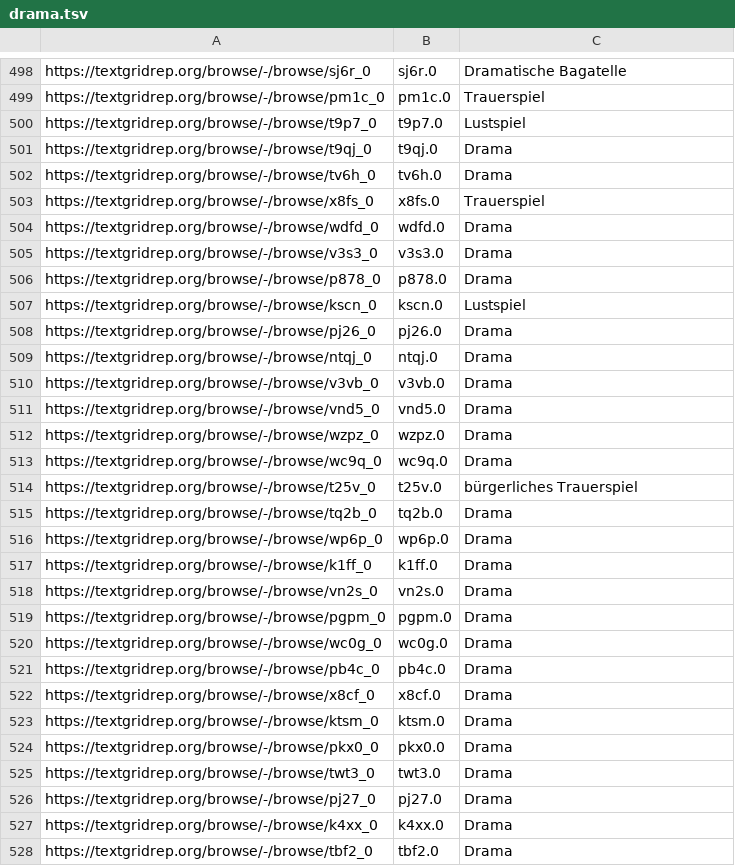
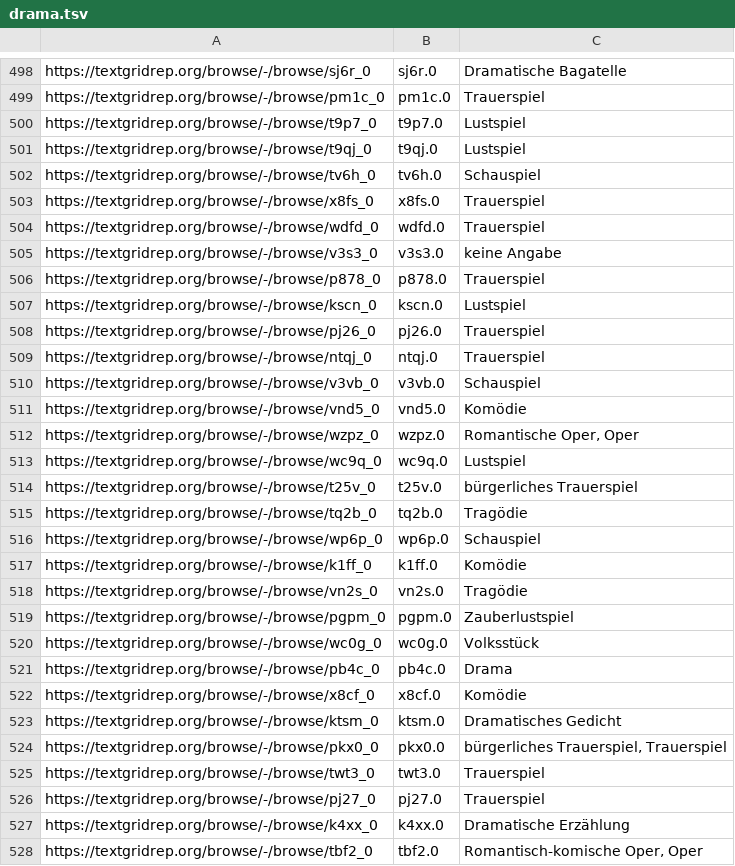
Before and after one commit to quadrama/metadata, a TSV file: drama.tsv, drawn as a sheet; only a part is shown, gaps mark what is left out; the diff covers the shown part only.

Commit message:
Update drama.tsv

```diff
--- a/drama.tsv
+++ b/drama.tsv
@@ -500,29 +500,29 @@ https://textgridrep.org/browse/-/browse/pm1c_0	pm1c.0	Trauerspiel
 https://textgridrep.org/browse/-/browse/t9p7_0	t9p7.0	Lustspiel
-https://textgridrep.org/browse/-/browse/t9qj_0	t9qj.0	Drama
-https://textgridrep.org/browse/-/browse/tv6h_0	tv6h.0	Drama
+https://textgridrep.org/browse/-/browse/t9qj_0	t9qj.0	Lustspiel
+https://textgridrep.org/browse/-/browse/tv6h_0	tv6h.0	Schauspiel
 https://textgridrep.org/browse/-/browse/x8fs_0	x8fs.0	Trauerspiel
-https://textgridrep.org/browse/-/browse/wdfd_0	wdfd.0	Drama
-https://textgridrep.org/browse/-/browse/v3s3_0	v3s3.0	Drama
-https://textgridrep.org/browse/-/browse/p878_0	p878.0	Drama
+https://textgridrep.org/browse/-/browse/wdfd_0	wdfd.0	Trauerspiel
+https://textgridrep.org/browse/-/browse/v3s3_0	v3s3.0	keine Angabe
+https://textgridrep.org/browse/-/browse/p878_0	p878.0	Trauerspiel
 https://textgridrep.org/browse/-/browse/kscn_0	kscn.0	Lustspiel
-https://textgridrep.org/browse/-/browse/pj26_0	pj26.0	Drama
-https://textgridrep.org/browse/-/browse/ntqj_0	ntqj.0	Drama
-https://textgridrep.org/browse/-/browse/v3vb_0	v3vb.0	Drama
-https://textgridrep.org/browse/-/browse/vnd5_0	vnd5.0	Drama
-https://textgridrep.org/browse/-/browse/wzpz_0	wzpz.0	Drama
-https://textgridrep.org/browse/-/browse/wc9q_0	wc9q.0	Drama
+https://textgridrep.org/browse/-/browse/pj26_0	pj26.0	Trauerspiel
+https://textgridrep.org/browse/-/browse/ntqj_0	ntqj.0	Trauerspiel
+https://textgridrep.org/browse/-/browse/v3vb_0	v3vb.0	Schauspiel
+https://textgridrep.org/browse/-/browse/vnd5_0	vnd5.0	Komödie
+https://textgridrep.org/browse/-/browse/wzpz_0	wzpz.0	Romantische Oper, Oper
+https://textgridrep.org/browse/-/browse/wc9q_0	wc9q.0	Lustspiel
 https://textgridrep.org/browse/-/browse/t25v_0	t25v.0	bürgerliches Trauerspiel
-https://textgridrep.org/browse/-/browse/tq2b_0	tq2b.0	Drama
-https://textgridrep.org/browse/-/browse/wp6p_0	wp6p.0	Drama
-https://textgridrep.org/browse/-/browse/k1ff_0	k1ff.0	Drama
-https://textgridrep.org/browse/-/browse/vn2s_0	vn2s.0	Drama
-https://textgridrep.org/browse/-/browse/pgpm_0	pgpm.0	Drama
-https://textgridrep.org/browse/-/browse/wc0g_0	wc0g.0	Drama
+https://textgridrep.org/browse/-/browse/tq2b_0	tq2b.0	Tragödie
+https://textgridrep.org/browse/-/browse/wp6p_0	wp6p.0	Schauspiel
+https://textgridrep.org/browse/-/browse/k1ff_0	k1ff.0	Komödie
+https://textgridrep.org/browse/-/browse/vn2s_0	vn2s.0	Tragödie
+https://textgridrep.org/browse/-/browse/pgpm_0	pgpm.0	Zauberlustspiel
+https://textgridrep.org/browse/-/browse/wc0g_0	wc0g.0	Volksstück
 https://textgridrep.org/browse/-/browse/pb4c_0	pb4c.0	Drama
-https://textgridrep.org/browse/-/browse/x8cf_0	x8cf.0	Drama
-https://textgridrep.org/browse/-/browse/ktsm_0	ktsm.0	Drama
-https://textgridrep.org/browse/-/browse/pkx0_0	pkx0.0	Drama
-https://textgridrep.org/browse/-/browse/twt3_0	twt3.0	Drama
-https://textgridrep.org/browse/-/browse/pj27_0	pj27.0	Drama
-https://textgridrep.org/browse/-/browse/k4xx_0	k4xx.0	Drama
-https://textgridrep.org/browse/-/browse/tbf2_0	tbf2.0	Drama
+https://textgridrep.org/browse/-/browse/x8cf_0	x8cf.0	Komödie
+https://textgridrep.org/browse/-/browse/ktsm_0	ktsm.0	Dramatisches Gedicht
+https://textgridrep.org/browse/-/browse/pkx0_0	pkx0.0	bürgerliches Trauerspiel, Trauerspiel
+https://textgridrep.org/browse/-/browse/twt3_0	twt3.0	Trauerspiel
+https://textgridrep.org/browse/-/browse/pj27_0	pj27.0	Trauerspiel
+https://textgridrep.org/browse/-/browse/k4xx_0	k4xx.0	Dramatische Erzählung
+https://textgridrep.org/browse/-/browse/tbf2_0	tbf2.0	Romantisch-komische Oper, Oper
```
Also changed, not shown: 16 edited cells elsewhere in this file.
